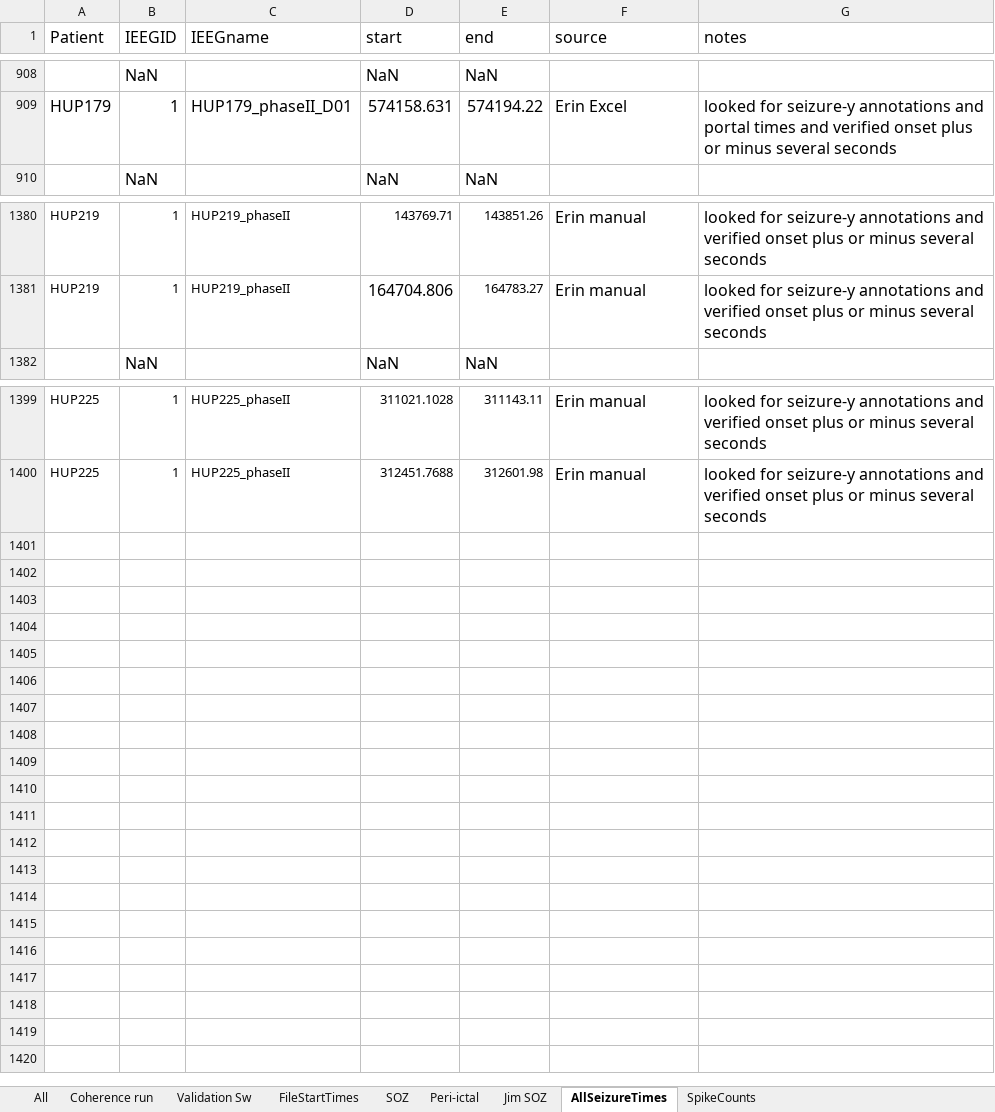
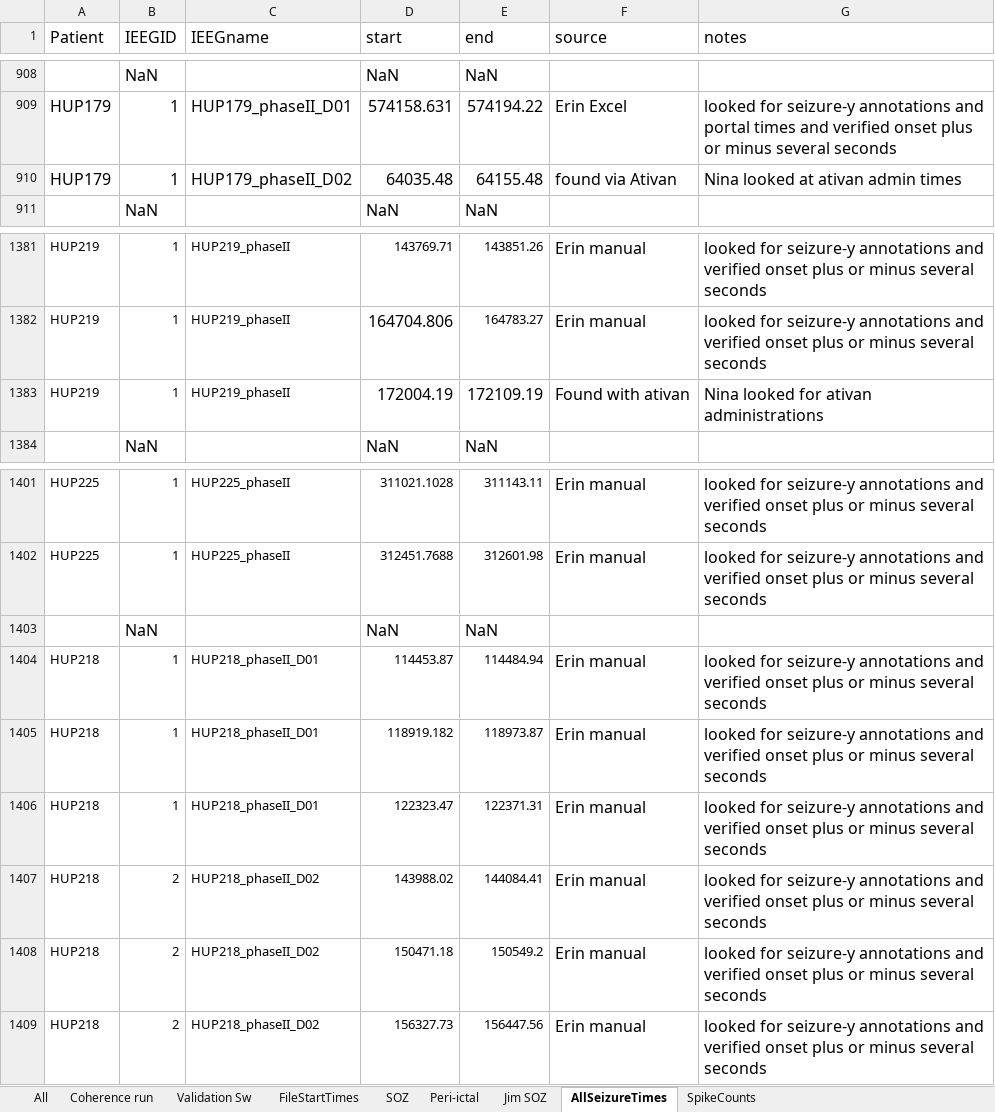
Before and after one commit to erinconrad/FC_toolbox, an Excel workbook: spike_detector/Manual validation.xlsx, sheet AllSeizureTimes, drawn as a sheet; only a part is shown, gaps mark what is left out; values as stored, in another font and other column widths than the file's, no borders; charts and pictures not drawn; the diff names each change by its address in the sheet, - before the commit and + after, or states it on an @@ line.

```diff
--- a/spike_detector/Manual validation.xlsx (sheet AllSeizureTimes)
+++ b/spike_detector/Manual validation.xlsx (sheet AllSeizureTimes)
+row 910: HUP179 | 1 | HUP179_phaseII_D02 | 64035.48 | 64155.48 | found via Ativan | Nina looked at ativan admin times
+row 1383: HUP219 | 1 | HUP219_phaseII | 172004.19 | 172109.19 | Found with ativan | Nina looked for ativan administrations
+row 1403:  | NaN |  | NaN | NaN
+row 1404: HUP218 | 1 | HUP218_phaseII_D01 | 114453.87 | 114484.94 | Erin manual | looked for seizure-y annotations and verified onset plus or minus several seconds
+row 1405: HUP218 | 1 | HUP218_phaseII_D01 | 118919.182 | 118973.87 | Erin manual | looked for seizure-y annotations and verified onset plus or minus several seconds
+row 1406: HUP218 | 1 | HUP218_phaseII_D01 | 122323.47 | 122371.31 | Erin manual | looked for seizure-y annotations and verified onset plus or minus several seconds
+row 1407: HUP218 | 2 | HUP218_phaseII_D02 | 143988.02 | 144084.41 | Erin manual | looked for seizure-y annotations and verified onset plus or minus several seconds
+row 1408: HUP218 | 2 | HUP218_phaseII_D02 | 150471.18 | 150549.2 | Erin manual | looked for seizure-y annotations and verified onset plus or minus several seconds
+row 1409: HUP218 | 2 | HUP218_phaseII_D02 | 156327.73 | 156447.56 | Erin manual | looked for seizure-y annotations and verified onset plus or minus several seconds
```
Also changed, not shown: sheet Coherence run, sheet SOZ, sheet FileStartTimes, sheet Validation Sw, sheet All, 7 other files.
